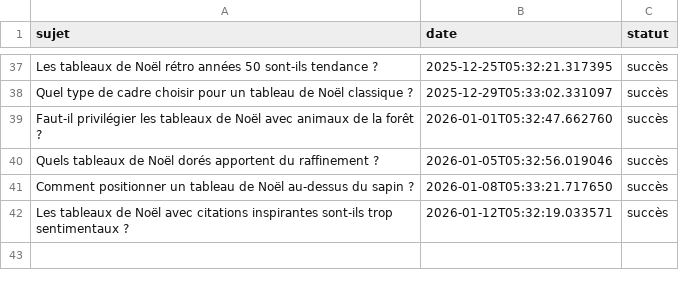
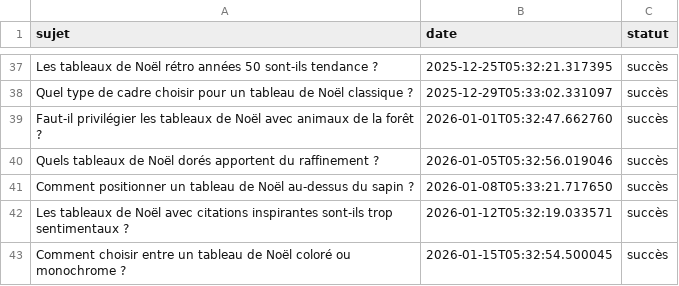
Before and after one commit to Metalosmose21/Noel-1, a CSV file: sujets_traites.csv, drawn as a sheet; only a part is shown, gaps mark what is left out.

```diff
--- a/sujets_traites.csv
+++ b/sujets_traites.csv
@@ -42 +42,2 @@ Comment positionner un tableau de Noël au-dessus du sapin ?,2026-01-08T05:33:21
 Les tableaux de Noël avec citations inspirantes sont-ils trop sentimentaux ?,2026-01-12T05:32:19.033571,succès
+Comment choisir entre un tableau de Noël coloré ou monochrome ?,2026-01-15T05:32:54.500045,succès
```
Also changed, not shown: sujets.csv.
